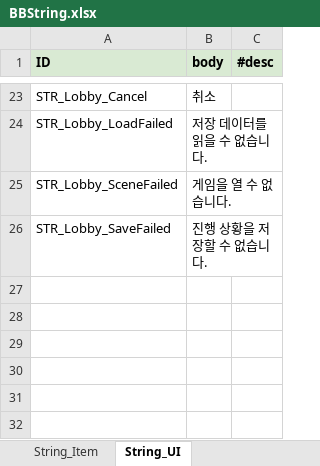
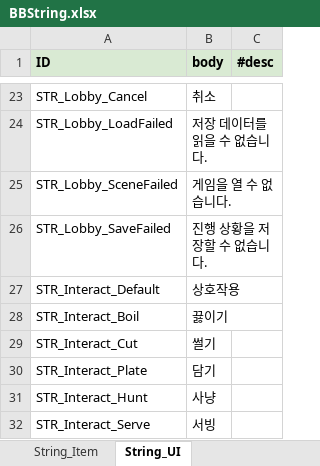
Before and after one commit to jeongopo/ProjectBB, an Excel workbook: Data/Excel/BBString.xlsx, sheet String_UI, drawn as a sheet; only a part is shown, gaps mark what is left out; values as stored, in another font and other column widths than the file's, no borders; the diff names each change by its address in the sheet, - before the commit and + after, or states it on an @@ line.

Commit message:
feat: 상호작용 대상 강조와 행동 이름 표시

```diff
--- a/Data/Excel/BBString.xlsx (sheet String_UI)
+++ b/Data/Excel/BBString.xlsx (sheet String_UI)
+row 27: STR_Interact_Default | 상호작용
+row 28: STR_Interact_Boil | 끓이기
+row 29: STR_Interact_Cut | 썰기
+row 30: STR_Interact_Plate | 담기
+row 31: STR_Interact_Hunt | 사냥
+row 32: STR_Interact_Serve | 서빙
```
Also changed, not shown: 8 other files.
